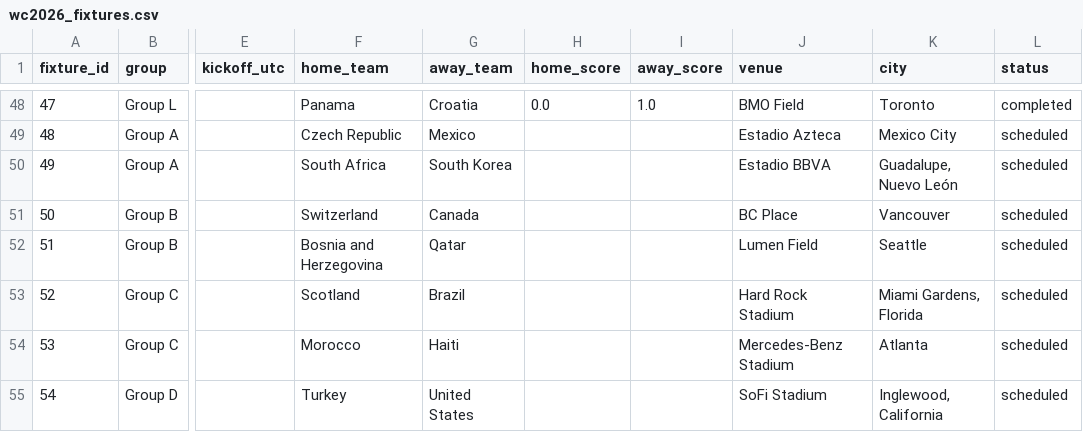
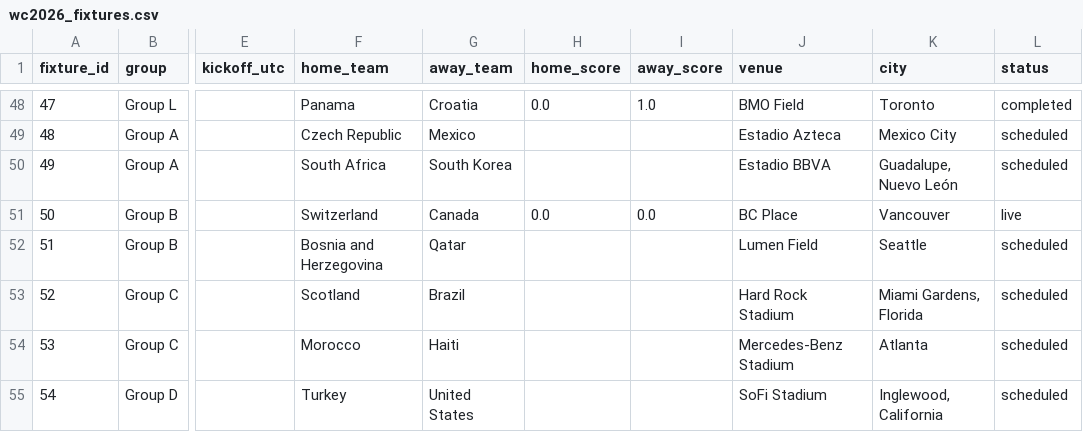
Before and after one commit to mohit0502/fifa-wc-2026, a CSV file: data/raw/wc2026_fixtures.csv, drawn as a sheet; only a part is shown, gaps mark what is left out; the diff names each change by its address in the sheet, - before the commit and + after, or states it on an @@ line.

```diff
--- a/data/raw/wc2026_fixtures.csv
+++ b/data/raw/wc2026_fixtures.csv
-H51 (home_score): (empty)
+H51 (home_score): 0.0
-I51 (away_score): (empty)
+I51 (away_score): 0.0
-L51 (status): scheduled
+L51 (status): live
```
Also changed, not shown: 4 other files.
